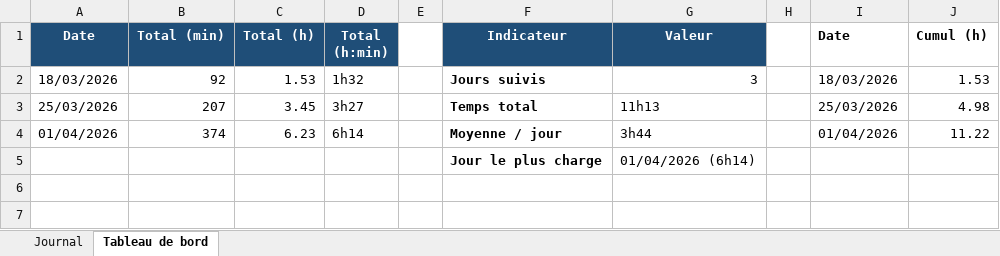
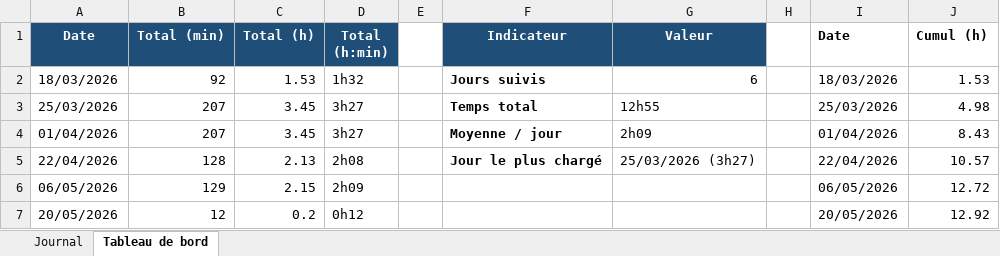
Before and after one commit to Gianmarco-Ruberti/ReadME-GianmarcoRuberti, an Excel workbook: Doc/journal_de_travail.xlsx, sheet Tableau de bord, drawn as a sheet; values as stored, in another font and other column widths than the file's, no borders; charts and pictures not drawn; removed rows and columns are numbered as before the commit, all else as after; the diff names each change by its address in the sheet, - before the commit and + after, or states it on an @@ line.

Commit message:
feat(jdt): mise a jour du jdt du 20.05.2026
[2][DONE]

```diff
--- a/Doc/journal_de_travail.xlsx (sheet Tableau de bord)
+++ b/Doc/journal_de_travail.xlsx (sheet Tableau de bord)
-G2 (Valeur): 3
+G2 (Valeur): 6
-G3 (Valeur): 11h13
+G3 (Valeur): 12h55
-B4 (Total (min)): 374
+B4 (Total (min)): 207
-C4 (Total (h)): 6.23
+C4 (Total (h)): 3.45
-D4 (Total (h:min)): 6h14
+D4 (Total (h:min)): 3h27
-G4 (Valeur): 3h44
+G4 (Valeur): 2h09
-J4 (Cumul (h)): 11.22
+J4 (Cumul (h)): 8.43
-row 5:  |  |  |  |  | Jour le plus charge | 01/04/2026 (6h14)
+row 5: 22/04/2026 | 128 | 2.13 | 2h08 |  | Jour le plus chargé | 25/03/2026 (3h27) |  | 22/04/2026 | 10.57
+row 6: 06/05/2026 | 129 | 2.15 | 2h09 |  |  |  |  | 06/05/2026 | 12.72
+row 7: 20/05/2026 | 12 | 0.2 | 0h12 |  |  |  |  | 20/05/2026 | 12.92
```
Also changed, not shown: sheet Journal, charts or pictures, 1 other file.
